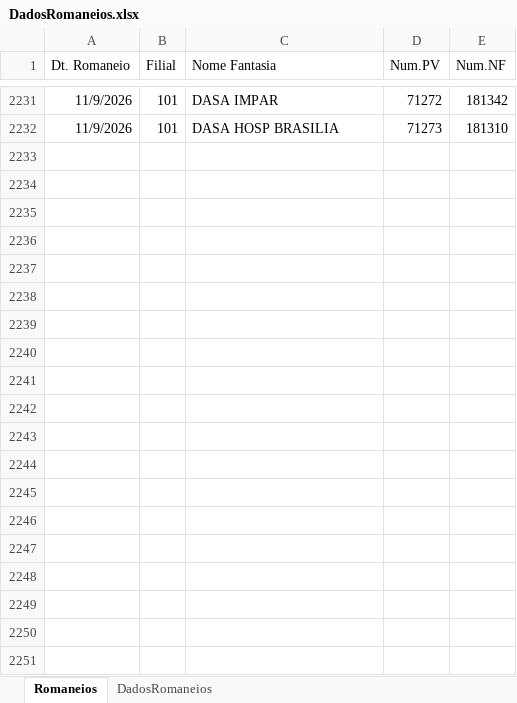
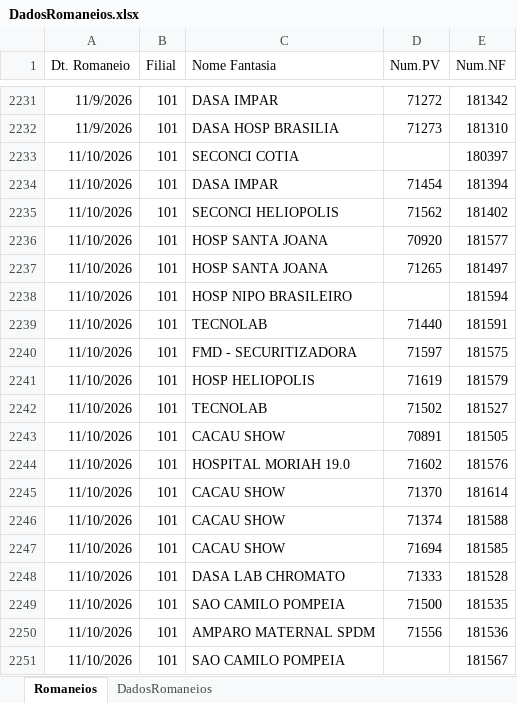
Before and after one commit to Retr00-Br/AcompanhamentoProducao, an Excel workbook: data/DadosRomaneios.xlsx, sheet Romaneios, drawn as a sheet; only a part is shown, gaps mark what is left out; values as stored, in another font and other column widths than the file's, no borders; the diff covers the shown part only; the diff names each change by its address in the sheet, - before the commit and + after, or states it on an @@ line.

```diff
--- a/data/DadosRomaneios.xlsx (sheet Romaneios)
+++ b/data/DadosRomaneios.xlsx (sheet Romaneios)
+row 2233: 11/10/2026 | 101 | SECONCI COTIA |  | 180397
+row 2234: 11/10/2026 | 101 | DASA IMPAR | 71454 | 181394
+row 2235: 11/10/2026 | 101 | SECONCI HELIOPOLIS | 71562 | 181402
+row 2236: 11/10/2026 | 101 | HOSP SANTA JOANA | 70920 | 181577
+row 2237: 11/10/2026 | 101 | HOSP SANTA JOANA | 71265 | 181497
+row 2238: 11/10/2026 | 101 | HOSP NIPO BRASILEIRO |  | 181594
+row 2239: 11/10/2026 | 101 | TECNOLAB | 71440 | 181591
+row 2240: 11/10/2026 | 101 | FMD - SECURITIZADORA | 71597 | 181575
+row 2241: 11/10/2026 | 101 | HOSP HELIOPOLIS | 71619 | 181579
+row 2242: 11/10/2026 | 101 | TECNOLAB | 71502 | 181527
+row 2243: 11/10/2026 | 101 | CACAU SHOW | 70891 | 181505
+row 2244: 11/10/2026 | 101 | HOSPITAL MORIAH 19.0 | 71602 | 181576
+row 2245: 11/10/2026 | 101 | CACAU SHOW | 71370 | 181614
+row 2246: 11/10/2026 | 101 | CACAU SHOW | 71374 | 181588
+row 2247: 11/10/2026 | 101 | CACAU SHOW | 71694 | 181585
+row 2248: 11/10/2026 | 101 | DASA LAB CHROMATO | 71333 | 181528
+row 2249: 11/10/2026 | 101 | SAO CAMILO POMPEIA | 71500 | 181535
+row 2250: 11/10/2026 | 101 | AMPARO MATERNAL SPDM | 71556 | 181536
+row 2251: 11/10/2026 | 101 | SAO CAMILO POMPEIA |  | 181567
```
Also changed, not shown: 12 added rows elsewhere in this sheet, sheet DadosRomaneios, data/DadosFaturamento.xlsx, data/DadosProducao.xlsx, 1 other file.
